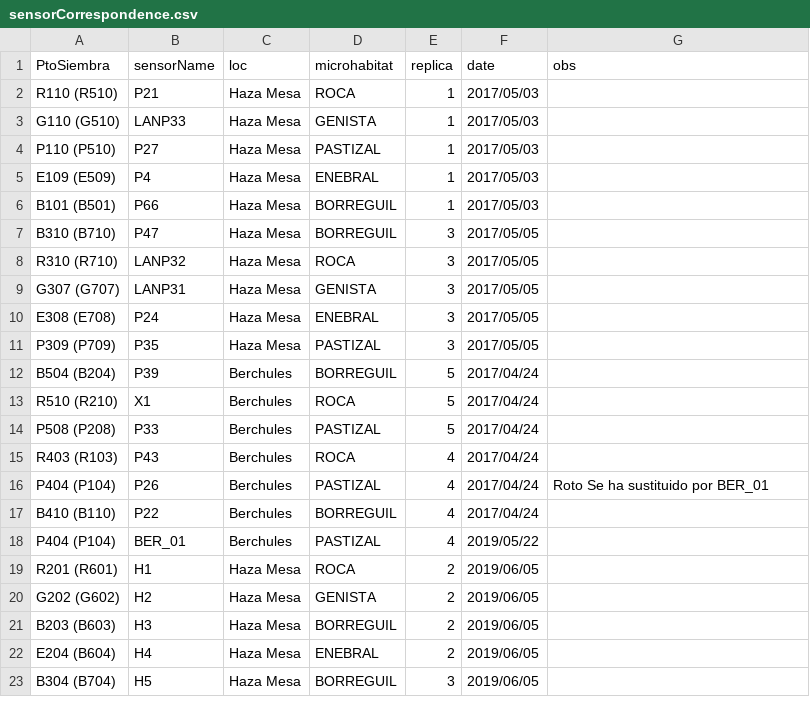
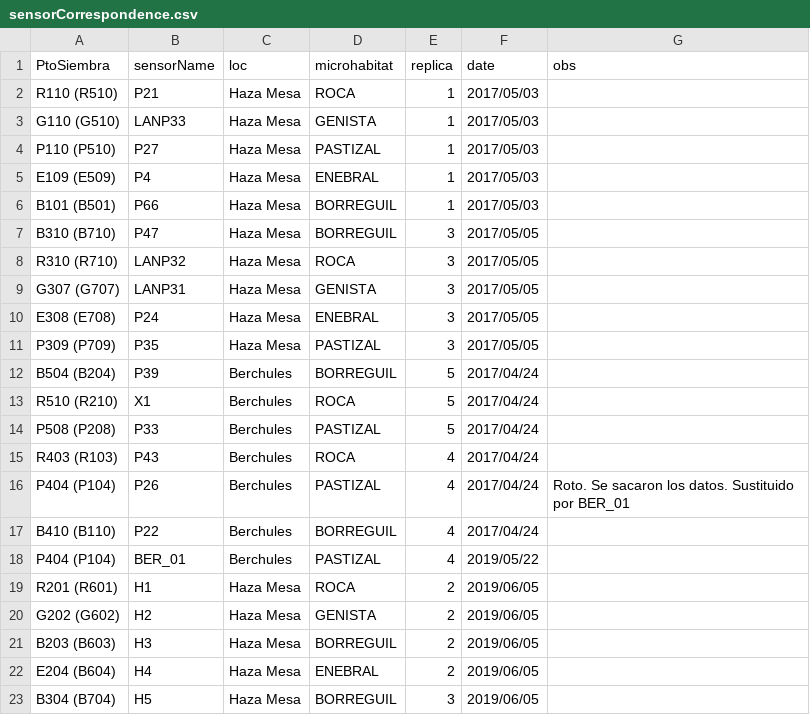
Before and after one commit to ajpelu/life_siembraJuniperus, a CSV file: data/sensorCorrespondence.csv, drawn as a sheet.

Commit message:
update sensores

```diff
--- a/data/sensorCorrespondence.csv
+++ b/data/sensorCorrespondence.csv
@@ -15,3 +15,3 @@ P508 (P208), P33, Berchules, PASTIZAL, 5, 2017/04/24,
 R403 (R103), P43, Berchules, ROCA, 4, 2017/04/24,
-P404 (P104), P26, Berchules, PASTIZAL, 4, 2017/04/24,Roto Se ha sustituido por BER_01
+P404 (P104), P26, Berchules, PASTIZAL, 4, 2017/04/24, Roto. Se sacaron los datos. Sustituido por BER_01
 B410 (B110), P22, Berchules, BORREGUIL, 4, 2017/04/24,
```
Also changed, not shown: 2 other files.
